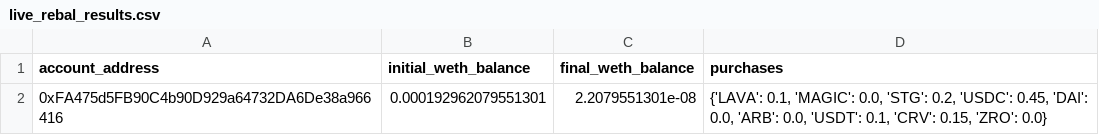
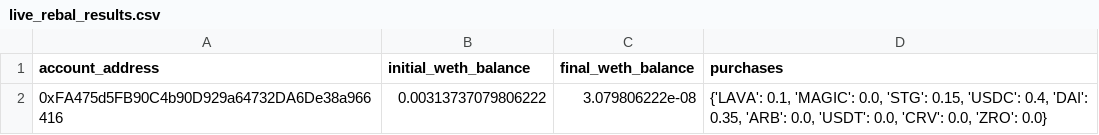
Before and after one commit to robo-advisor-lab/encode_hackathon_project, a CSV file: data/live_rebal_results.csv, drawn as a sheet.

```diff
--- a/data/live_rebal_results.csv
+++ b/data/live_rebal_results.csv
@@ -1,2 +1,2 @@
 account_address,initial_weth_balance,final_weth_balance,purchases
-0xFA475d5FB90C4b90D929a64732DA6De38a966416,0.000192962079551301,2.2079551301e-08,"{'LAVA': 0.1, 'MAGIC': 0.0, 'STG': 0.2, 'USDC': 0.45, 'DAI': 0.0, 'ARB': 0.0, 'USDT': 0.1, 'CRV': 0.15, 'ZRO': 0.0}"
+0xFA475d5FB90C4b90D929a64732DA6De38a966416,0.00313737079806222,3.079806222e-08,"{'LAVA': 0.1, 'MAGIC': 0.0, 'STG': 0.15, 'USDC': 0.4, 'DAI': 0.35, 'ARB': 0.0, 'USDT': 0.0, 'CRV': 0.0, 'ZRO': 0.0}"
```
Also changed, not shown: data/arbitrum_classifier_prices.csv, 13 other files.
